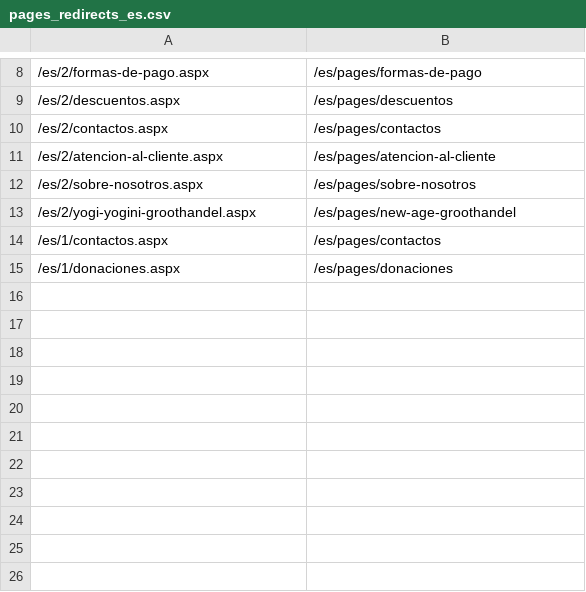
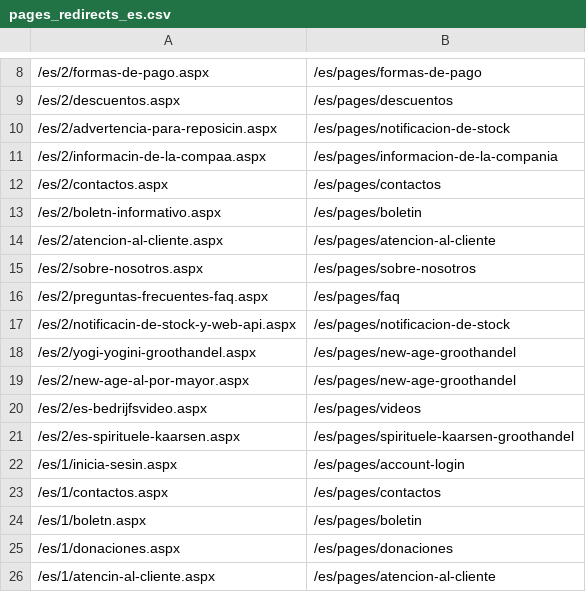
Before and after one commit to phoenix-import/phoenix-import.github.io, a CSV file: matching/pages_redirects_es.csv, drawn as a sheet; only a part is shown, gaps mark what is left out; the diff names each change by its address in the sheet, - before the commit and + after, or states it on an @@ line.

```diff
--- a/matching/pages_redirects_es.csv
+++ b/matching/pages_redirects_es.csv
+row 10: /es/2/advertencia-para-reposicin.aspx | /es/pages/notificacion-de-stock
+row 11: /es/2/informacin-de-la-compaa.aspx | /es/pages/informacion-de-la-compania
+row 13: /es/2/boletn-informativo.aspx | /es/pages/boletin
+row 16: /es/2/preguntas-frecuentes-faq.aspx | /es/pages/faq
+row 17: /es/2/notificacin-de-stock-y-web-api.aspx | /es/pages/notificacion-de-stock
+row 19: /es/2/new-age-al-por-mayor.aspx | /es/pages/new-age-groothandel
+row 20: /es/2/es-bedrijfsvideo.aspx | /es/pages/videos
+row 21: /es/2/es-spirituele-kaarsen.aspx | /es/pages/spirituele-kaarsen-groothandel
+row 22: /es/1/inicia-sesin.aspx | /es/pages/account-login
+row 24: /es/1/boletn.aspx | /es/pages/boletin
+row 26: /es/1/atencin-al-cliente.aspx | /es/pages/atencion-al-cliente
```
Also changed, not shown: matching/pages_redirects_fr.csv, matching/pages_redirects_it.csv, 4 other files.
